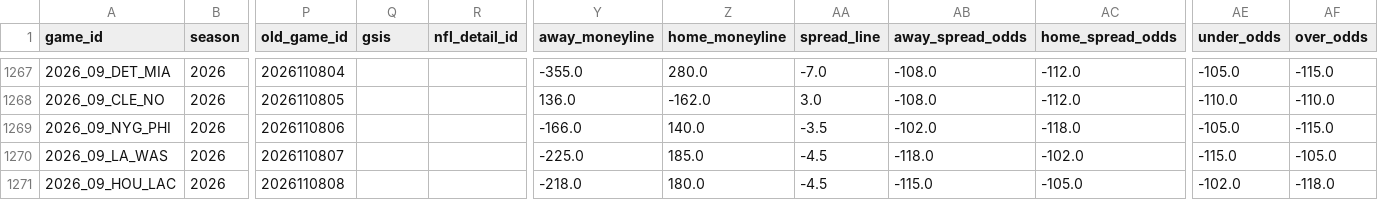
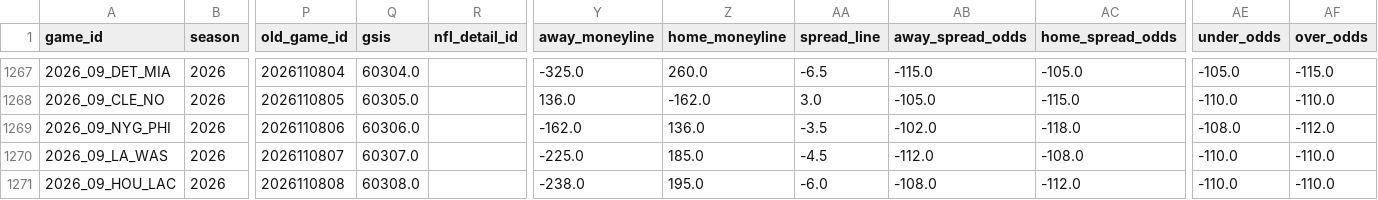
Before and after one commit to dstaggs-15/fantasymanager25, a CSV file: docs/data/raw/schedule_raw.csv, drawn as a sheet; only a part is shown, gaps mark what is left out; the diff covers the shown part only; the diff names each change by its address in the sheet, - before the commit and + after, or states it on an @@ line.

```diff
--- a/docs/data/raw/schedule_raw.csv
+++ b/docs/data/raw/schedule_raw.csv
-Q1267 (gsis): (empty)
+Q1267 (gsis): 60304.0
-Y1267 (away_moneyline): -355.0
+Y1267 (away_moneyline): -325.0
-Z1267 (home_moneyline): 280.0
+Z1267 (home_moneyline): 260.0
-AA1267 (spread_line): -7.0
+AA1267 (spread_line): -6.5
-AB1267 (away_spread_odds): -108.0
+AB1267 (away_spread_odds): -115.0
-AC1267 (home_spread_odds): -112.0
+AC1267 (home_spread_odds): -105.0
-Q1268 (gsis): (empty)
+Q1268 (gsis): 60305.0
-AB1268 (away_spread_odds): -108.0
+AB1268 (away_spread_odds): -105.0
-AC1268 (home_spread_odds): -112.0
+AC1268 (home_spread_odds): -115.0
-Q1269 (gsis): (empty)
+Q1269 (gsis): 60306.0
-Y1269 (away_moneyline): -166.0
+Y1269 (away_moneyline): -162.0
-Z1269 (home_moneyline): 140.0
+Z1269 (home_moneyline): 136.0
-AE1269 (under_odds): -105.0
+AE1269 (under_odds): -108.0
-AF1269 (over_odds): -115.0
+AF1269 (over_odds): -112.0
-Q1270 (gsis): (empty)
+Q1270 (gsis): 60307.0
-AB1270 (away_spread_odds): -118.0
+AB1270 (away_spread_odds): -112.0
-AC1270 (home_spread_odds): -102.0
+AC1270 (home_spread_odds): -108.0
-AE1270 (under_odds): -115.0
+AE1270 (under_odds): -110.0
-AF1270 (over_odds): -105.0
+AF1270 (over_odds): -110.0
-Q1271 (gsis): (empty)
+Q1271 (gsis): 60308.0
-Y1271 (away_moneyline): -218.0
+Y1271 (away_moneyline): -238.0
-Z1271 (home_moneyline): 180.0
+Z1271 (home_moneyline): 195.0
-AA1271 (spread_line): -4.5
+AA1271 (spread_line): -6.0
-AB1271 (away_spread_odds): -115.0
+AB1271 (away_spread_odds): -108.0
-AC1271 (home_spread_odds): -105.0
+AC1271 (home_spread_odds): -112.0
-AE1271 (under_odds): -102.0
+AE1271 (under_odds): -110.0
-AF1271 (over_odds): -118.0
+AF1271 (over_odds): -110.0
```
Also changed, not shown: 86 edited cells elsewhere in this file, docs/data/raw/oline_rankings.csv, 2 other files.
